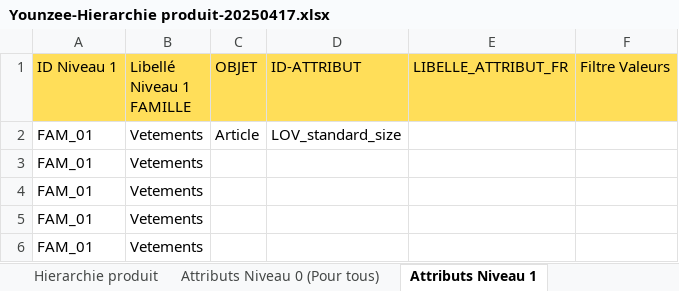
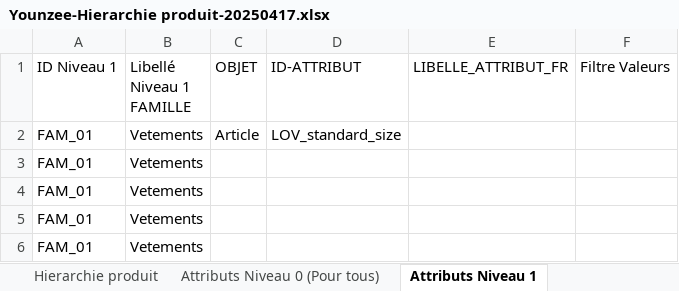
Before and after one commit to mickavin/agent_IA_ecommerce, an Excel workbook: files/Younzee-Hierarchie produit-20250417.xlsx, sheet Attributs Niveau 1, drawn as a sheet; only a part is shown; values as stored, in another font and other column widths than the file's, no borders; the diff names each change by its address in the sheet, - before the commit and + after, or states it on an @@ line.

```diff
--- a/files/Younzee-Hierarchie produit-20250417.xlsx (sheet Attributs Niveau 1)
+++ b/files/Younzee-Hierarchie produit-20250417.xlsx (sheet Attributs Niveau 1)
-A1:F1 fill: #FFDE59
+A1:F1 fill: none
```
Also changed, not shown: sheet Attributs Niveau 0 (Pour tous), sheet Hierarchie produit, 8 other files.
